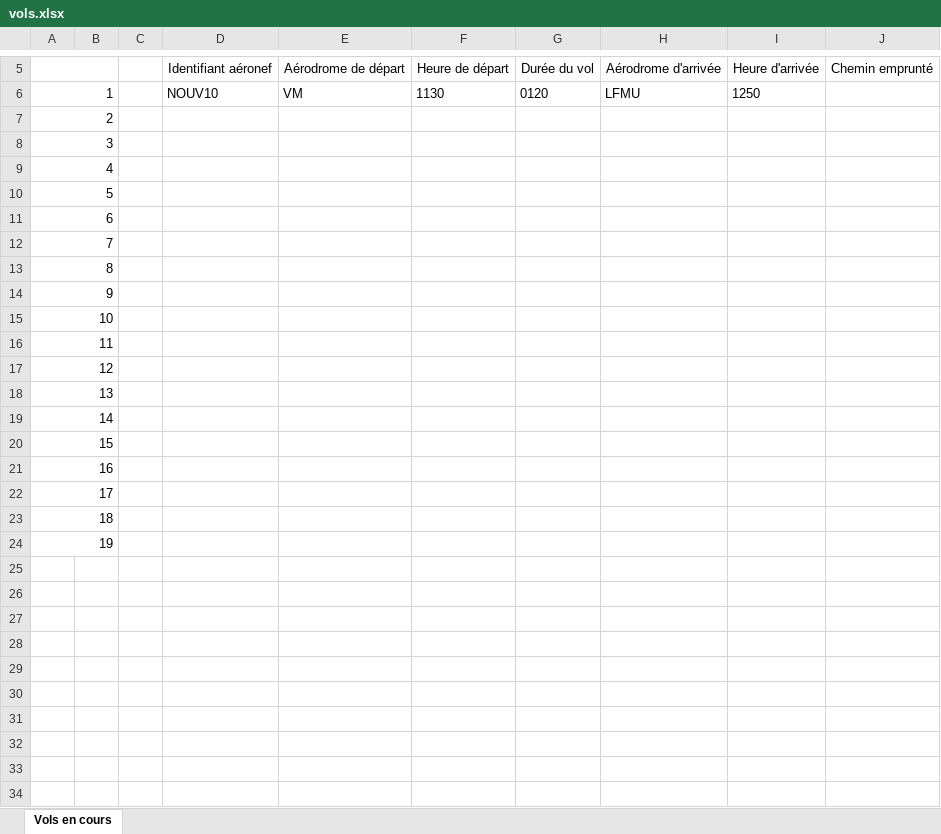
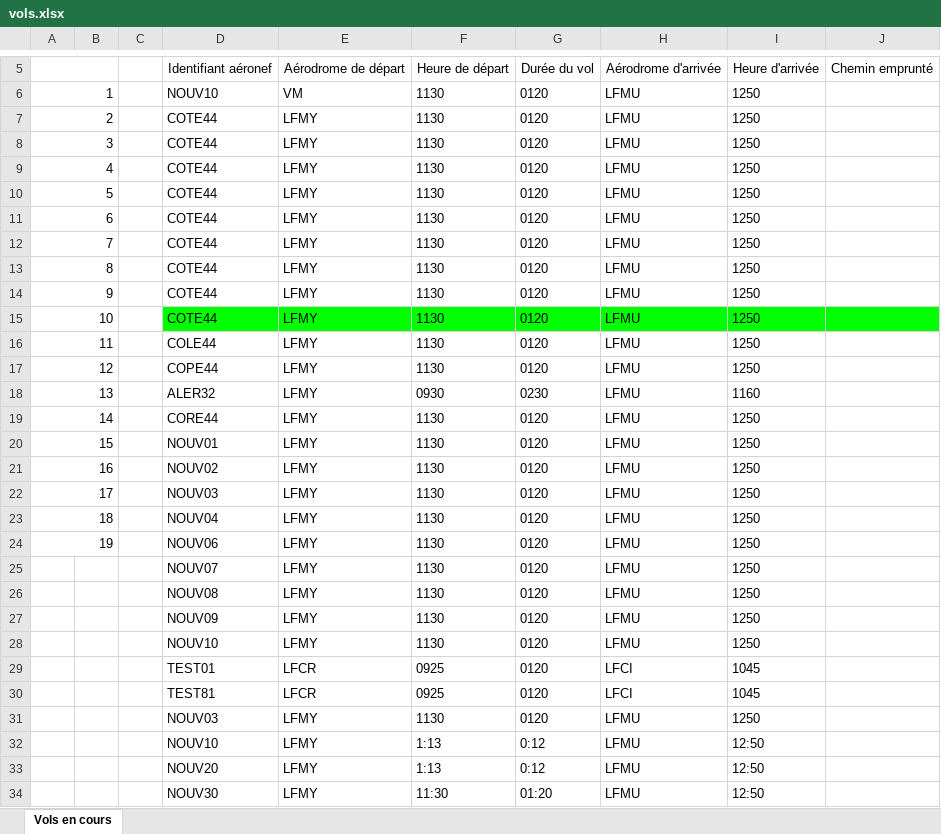
Before and after one commit to keush6/PAI-3, an Excel workbook: vols.xlsx, sheet Vols en cours, drawn as a sheet; only a part is shown, gaps mark what is left out; values as stored, in another font and other column widths than the file's, no borders; the diff covers the shown part only; the diff names each change by its address in the sheet, - before the commit and + after, or states it on an @@ line.

```diff
--- a/vols.xlsx (sheet Vols en cours)
+++ b/vols.xlsx (sheet Vols en cours)
-D7:D15: (empty)
+D7:D15: COTE44
-E7:E24: (empty)
+E7:E24: LFMY
-F7:F17: (empty)
+F7:F17: 1130
-G7:G17: (empty)
+G7:G17: 0120
-H7:H24: (empty)
+H7:H24: LFMU
-I7:I17: (empty)
+I7:I17: 1250
-D15:J15 fill: none
+D15:J15 fill: #00FF00
-D16: (empty)
+D16: COLE44
-D17: (empty)
+D17: COPE44
-D18: (empty)
+D18: ALER32
-F18: (empty)
+F18: 0930
-G18: (empty)
+G18: 0230
-I18: (empty)
+I18: 1160
-D19: (empty)
+D19: CORE44
-F19:F24: (empty)
+F19:F24: 1130
-G19:G24: (empty)
+G19:G24: 0120
-I19:I24: (empty)
+I19:I24: 1250
-D20: (empty)
+D20: NOUV01
-D21: (empty)
+D21: NOUV02
-D22: (empty)
+D22: NOUV03
-D23: (empty)
+D23: NOUV04
-D24: (empty)
+D24: NOUV06
+row 25:  |  |  | NOUV07 | LFMY | 1130 | 0120 | LFMU | 1250
+row 26:  |  |  | NOUV08 | LFMY | 1130 | 0120 | LFMU | 1250
+row 27:  |  |  | NOUV09 | LFMY | 1130 | 0120 | LFMU | 1250
+row 28:  |  |  | NOUV10 | LFMY | 1130 | 0120 | LFMU | 1250
+row 29:  |  |  | TEST01 | LFCR | 0925 | 0120 | LFCI | 1045
+row 30:  |  |  | TEST81 | LFCR | 0925 | 0120 | LFCI | 1045
+row 31:  |  |  | NOUV03 | LFMY | 1130 | 0120 | LFMU | 1250
+row 32:  |  |  | NOUV10 | LFMY | 1:13 | 0:12 | LFMU | 12:50
+row 33:  |  |  | NOUV20 | LFMY | 1:13 | 0:12 | LFMU | 12:50
+row 34:  |  |  | NOUV30 | LFMY | 11:30 | 01:20 | LFMU | 12:50
```
Also changed, not shown: 4 added rows and row numbers in column A elsewhere in this sheet, 7 other files.
